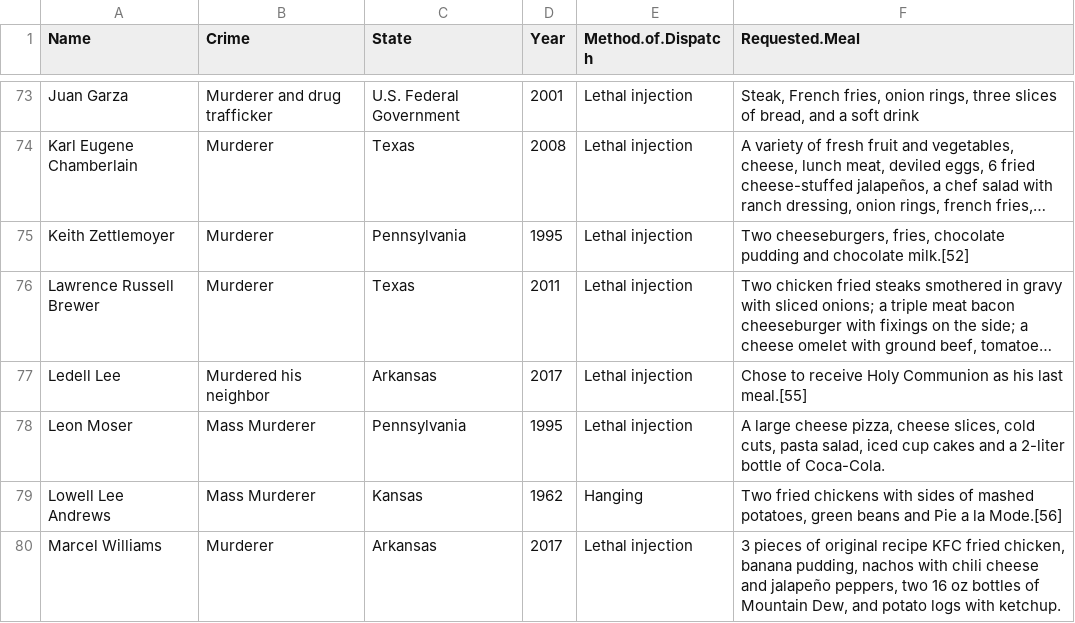
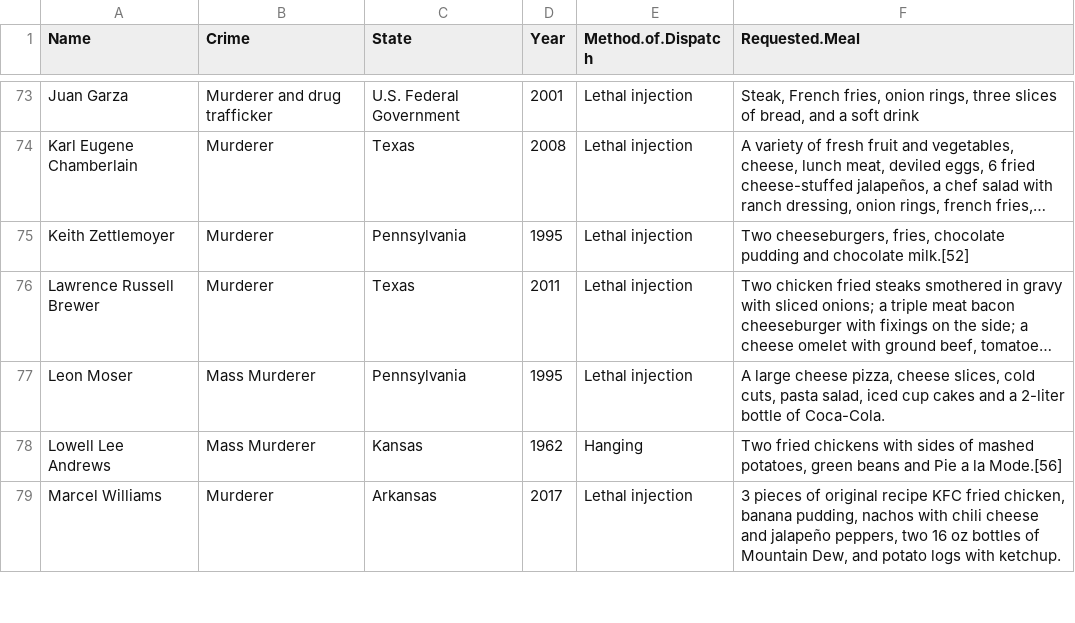
Before and after one commit to joemarlo/Last-meals, a CSV file: Data/US_last_meals.csv, drawn as a sheet; only a part is shown, gaps mark what is left out; long unchanged cells end in …; the diff names each change by its address in the sheet, - before the commit and + after, or states it on an @@ line.

Commit message:
removed "Ledell Lee" from the list because it wasn't a meal. Removed "pecan" and "onion". Added "coke"

```diff
--- a/Data/US_last_meals.csv
+++ b/Data/US_last_meals.csv
-row 77: Ledell Lee | Murdered his neighbor | Arkansas | 2017 | Lethal injection | Chose to receive Holy Communion as his last meal.[55]
```
Also changed, not shown: 4 other files.
